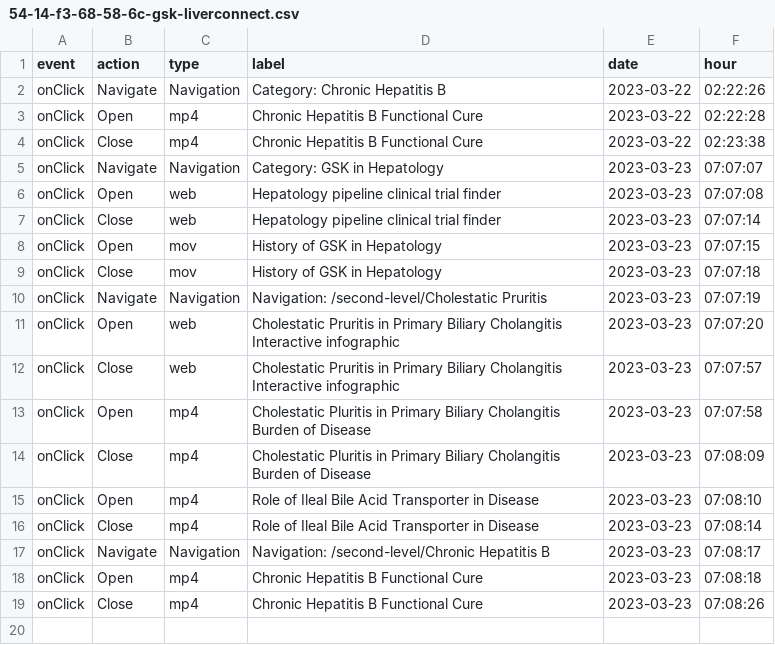
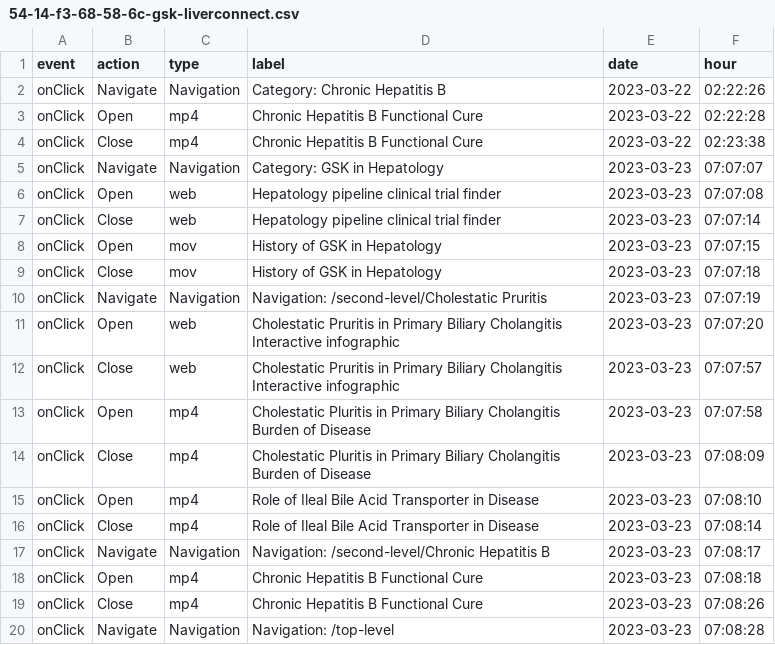
Before and after one commit to LidiaCana/gsk-test, a CSV file: 54-14-f3-68-58-6c-gsk-liverconnect.csv, drawn as a sheet.

Commit message:
Initial commit

```diff
--- a/54-14-f3-68-58-6c-gsk-liverconnect.csv
+++ b/54-14-f3-68-58-6c-gsk-liverconnect.csv
@@ -19 +19,2 @@
 "onClick","Close","mp4","Chronic Hepatitis B Functional Cure","2023-03-23","07:08:26"
+"onClick","Navigate","Navigation","Navigation: /top-level","2023-03-23","07:08:28"
```
